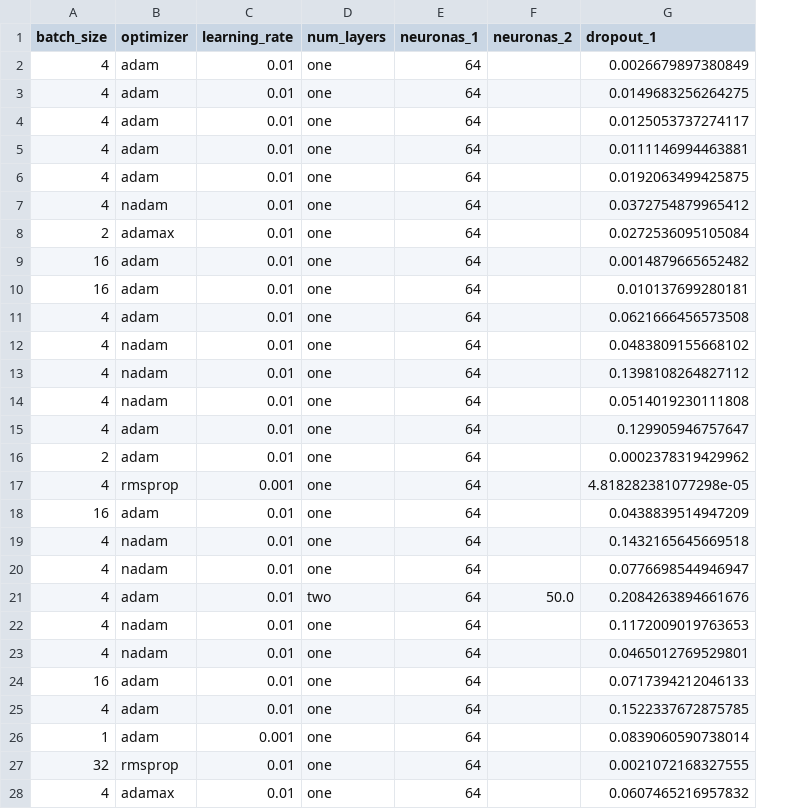
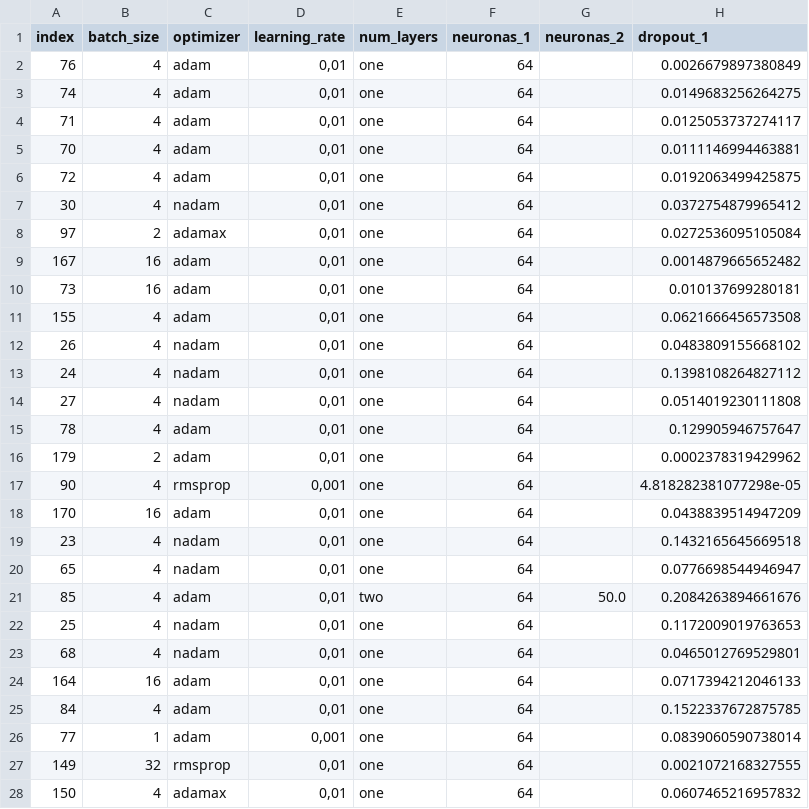
Before and after one commit to javierob11/reto9_data_bbva_graphs, a CSV file: loss_sec_best.csv, drawn as a sheet; only a part is shown; addresses are those after the commit; the diff covers the shown part only; the diff names each change by its address in the sheet, - before the commit and + after, or states it on an @@ line.

Commit message:
Add files via upload

```diff
--- a/loss_sec_best.csv
+++ b/loss_sec_best.csv
+column A (index), rows 2-28: 76 | 74 | 71 | 70 | 72 | 30 | 97 | 167 | 73 | 155 | 26 | 24 | 27 | 78 | 179 | 90 | 170 | 23 | 65 | 85 | 25 | 68 | 164 | 84 | 77 | 149 | 150
-D2:D16 (learning_rate): 0.01
+D2:D16 (learning_rate): 0,01
-D17 (learning_rate): 0.001
+D17 (learning_rate): 0,001
-D18:D25 (learning_rate): 0.01
+D18:D25 (learning_rate): 0,01
-D26 (learning_rate): 0.001
+D26 (learning_rate): 0,001
-D27:D28 (learning_rate): 0.01
+D27:D28 (learning_rate): 0,01
```
Also changed, not shown: 68 edited cells elsewhere in this file.
